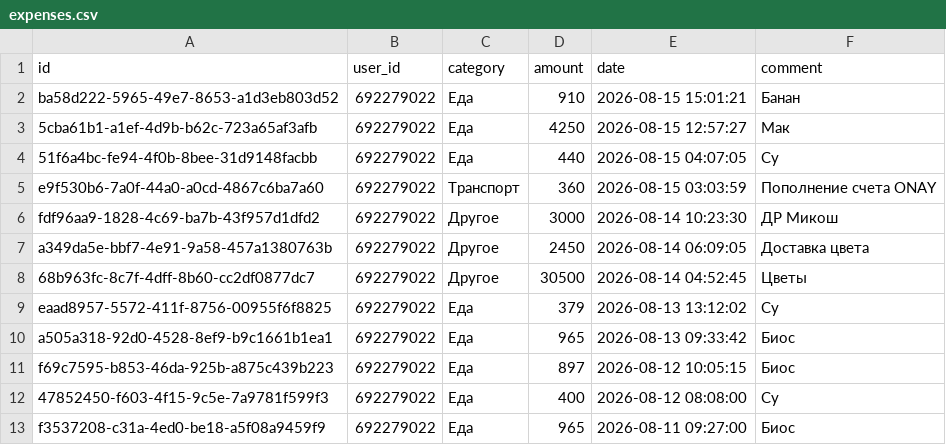
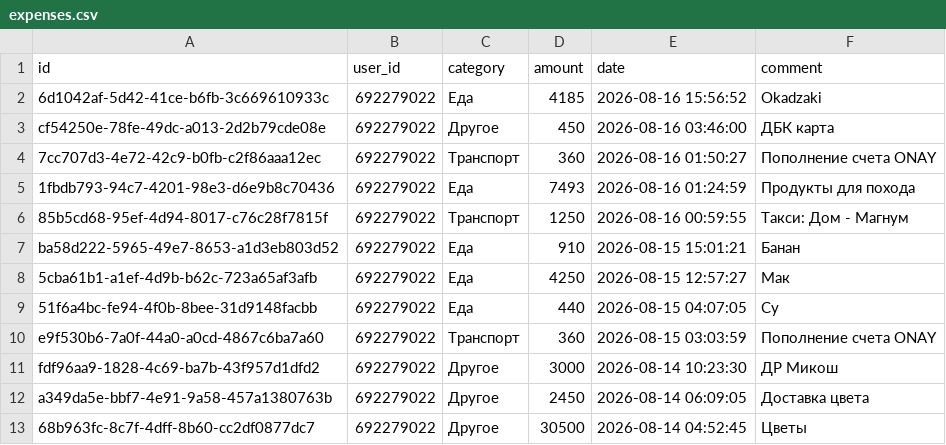
Before and after one commit to IbnRasAl-Fakih/eshygyn_file, a CSV file: expenses.csv, drawn as a sheet; only a part is shown; the shorter side is filled out with more unchanged rows.

Commit message:
Update export 2026-08-16 18:00:01 UTC

```diff
--- a/expenses.csv
+++ b/expenses.csv
@@ -1,2 +1,7 @@
 id,user_id,category,amount,date,comment
+6d1042af-5d42-41ce-b6fb-3c669610933c,692279022,Еда,4185,2026-08-16 15:56:52,Okadzaki
+cf54250e-78fe-49dc-a013-2d2b79cde08e,692279022,Другое,450,2026-08-16 03:46:00,ДБК карта
+7cc707d3-4e72-42c9-b0fb-c2f86aaa12ec,692279022,Транспорт,360,2026-08-16 01:50:27,Пополнение счета ONAY
+1fbdb793-94c7-4201-98e3-d6e9b8c70436,692279022,Еда,7493,2026-08-16 01:24:59,Продукты для похода
+85b5cd68-95ef-4d94-8017-c76c28f7815f,692279022,Транспорт,1250,2026-08-16 00:59:55,Такси: Дом - Магнум
 ba58d222-5965-49e7-8653-a1d3eb803d52,692279022,Еда,910,2026-08-15 15:01:21,Банан
```
